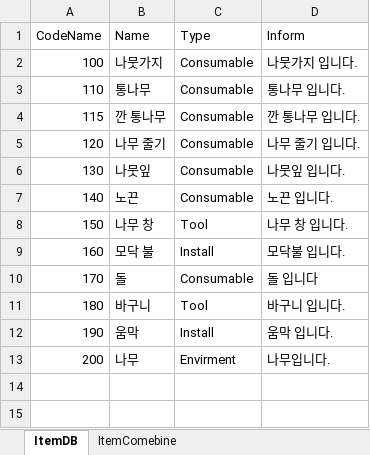
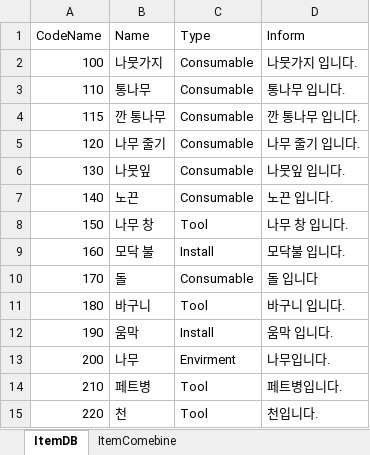
Before and after one commit to junseungwon/SSVProject, an Excel workbook: Assets/Excel/ExcelData.xlsx, sheet ItemDB, drawn as a sheet; values as stored, in another font and other column widths than the file's, no borders; the diff names each change by its address in the sheet, - before the commit and + after, or states it on an @@ line.

```diff
--- a/Assets/Excel/ExcelData.xlsx (sheet ItemDB)
+++ b/Assets/Excel/ExcelData.xlsx (sheet ItemDB)
+row 14: 210 | 페트병 | Tool | 페트병입니다.
+row 15: 220 | 천 | Tool | 천입니다.
```
Also changed, not shown: sheet ItemComebine, 45 other files.
